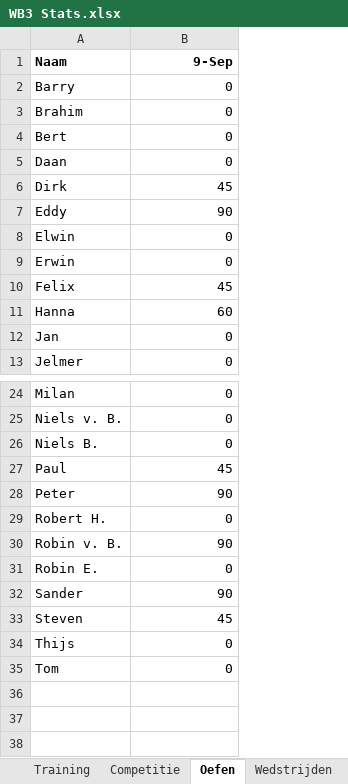
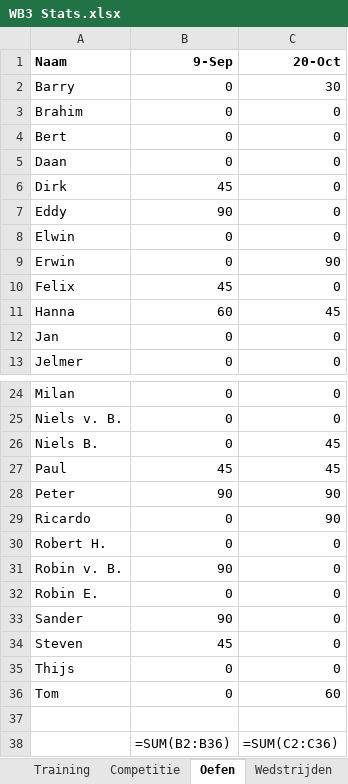
Before and after one commit to Jelmersma/wb3-stats, an Excel workbook: data/WB3 Stats.xlsx, sheet Oefen, drawn as a sheet; only a part is shown, gaps mark what is left out; values as stored, in another font and other column widths than the file's, no borders; formulas without a stored value are shown as written; the diff names each change by its address in the sheet, - before the commit and + after, or states it on an @@ line.

```diff
--- a/data/WB3 Stats.xlsx (sheet Oefen)
+++ b/data/WB3 Stats.xlsx (sheet Oefen)
+column C (20-Oct), rows 2-13: 30 | 0 | 0 | 0 | 0 | 0 | 0 | 90 | 0 | 45 | 0 | 0; rows 24-28: 0 | 0 | 45 | 45 | 90; rows 30-36: 0 | 0 | 0 | 0 | 0 | 0 | 60
+row 29: Ricardo | 0 | 90
+row 37: (empty)
+row 38:  | =SUM(B2:B36) | =SUM(C2:C36)
```
Also changed, not shown: sheet Selectie, sheet Training, sheet Competitie, sheet Wedstrijden, 8 other files.
